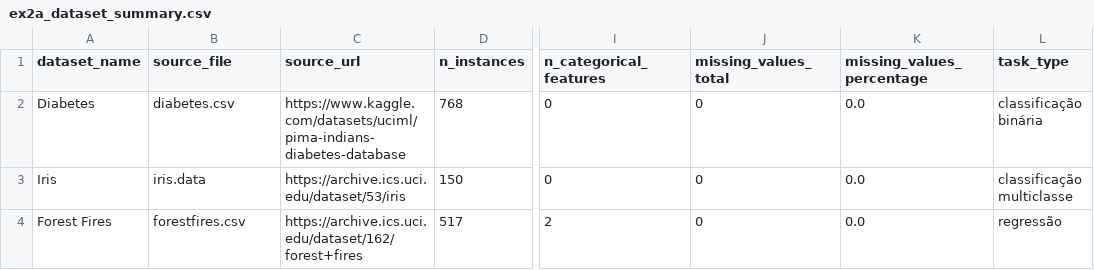
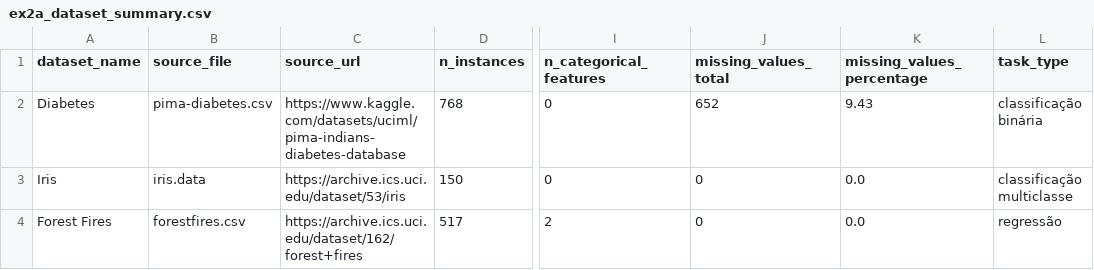
Before and after one commit to micaela-fm/fcd-g11, a CSV file: A3/output/ex2/a/tables/ex2a_dataset_summary.csv, drawn as a sheet; only a part is shown, gaps mark what is left out; the diff names each change by its address in the sheet, - before the commit and + after, or states it on an @@ line.

Commit message:
update Diabetes raw dataset for A3 Ex2

```diff
--- a/A3/output/ex2/a/tables/ex2a_dataset_summary.csv
+++ b/A3/output/ex2/a/tables/ex2a_dataset_summary.csv
-B2 (source_file): diabetes.csv
+B2 (source_file): pima-diabetes.csv
-J2 (missing_values_total): 0
+J2 (missing_values_total): 652
-K2 (missing_values_percentage): 0.0
+K2 (missing_values_percentage): 9.43
```
Also changed, not shown: A3/output/ex2/a/tables/ex2a_converted_files.csv, 8 other files.
